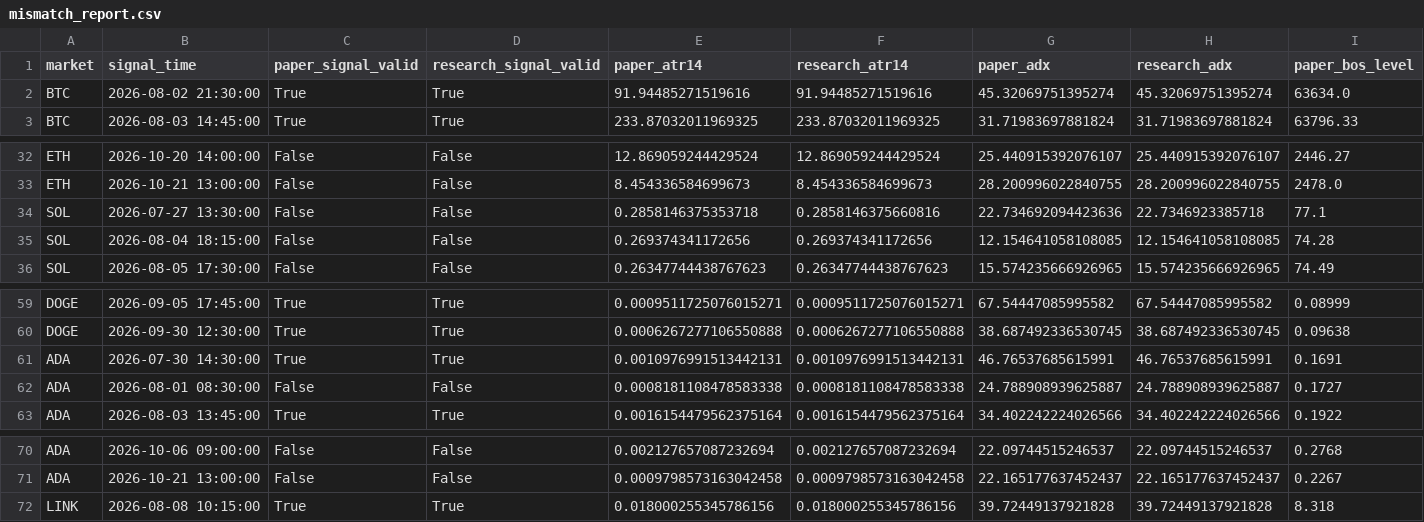
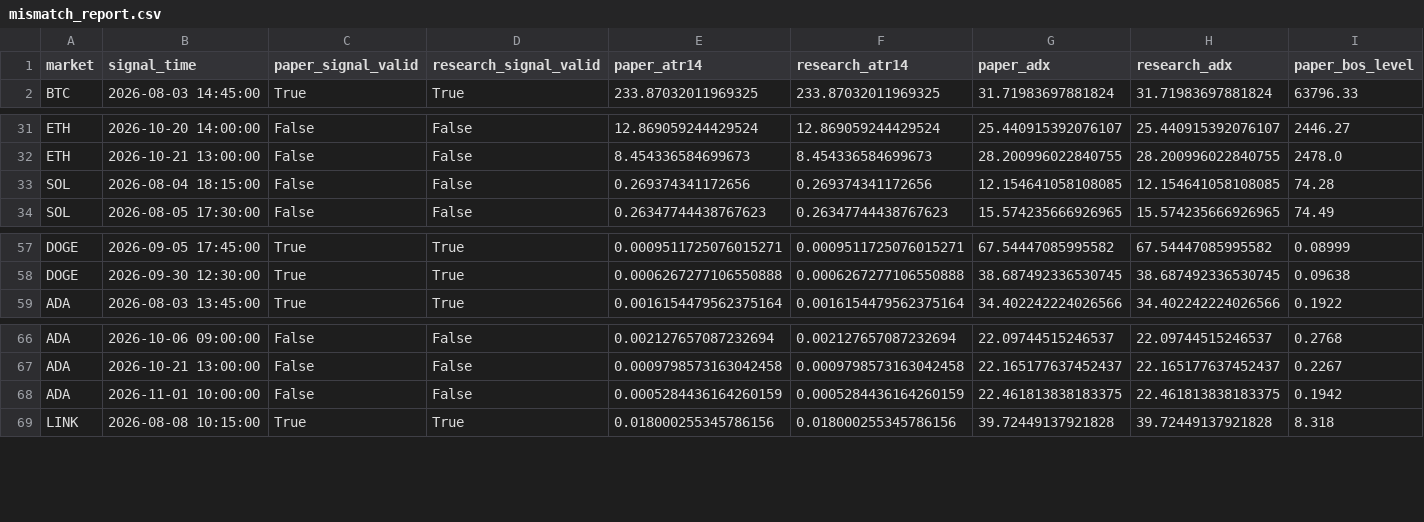
Before and after one commit to BziizB/biAN, a CSV file: paper_trading/mismatch_report.csv, drawn as a sheet; only a part is shown, gaps mark what is left out; removed rows and columns are numbered as before the commit, all else as after; rows hold the shown columns only; the diff names each change by its address in the sheet, - before the commit and + after, or states it on an @@ line.

```diff
--- a/paper_trading/mismatch_report.csv
+++ b/paper_trading/mismatch_report.csv
-row 2: BTC | 2026-08-02 21:30:00 | True | True | 91.94485271519616 | 91.94485271519616 | 45.32069751395274 | 45.32069751395274 | 63634.0
-row 34: SOL | 2026-07-27 13:30:00 | False | False | 0.2858146375353718 | 0.2858146375660816 | 22.734692094423636 | 22.7346923385718 | 77.1
-row 61: ADA | 2026-07-30 14:30:00 | True | True | 0.0010976991513442131 | 0.0010976991513442131 | 46.76537685615991 | 46.76537685615991 | 0.1691
-row 62: ADA | 2026-08-01 08:30:00 | False | False | 0.0008181108478583338 | 0.0008181108478583338 | 24.788908939625887 | 24.788908939625887 | 0.1727
+row 68: ADA | 2026-11-01 10:00:00 | False | False | 0.0005284436164260159 | 0.0005284436164260159 | 22.461813838183375 | 22.461813838183375 | 0.1942
```
Also changed, not shown: paper_trading/paper_signals.csv, 2 other files.
